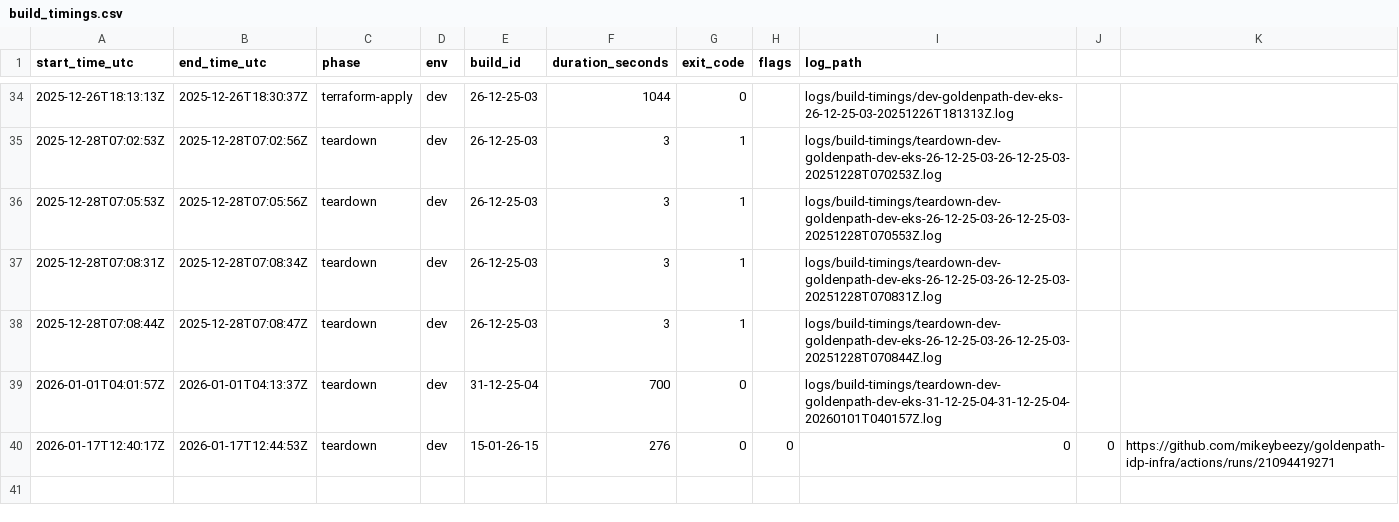
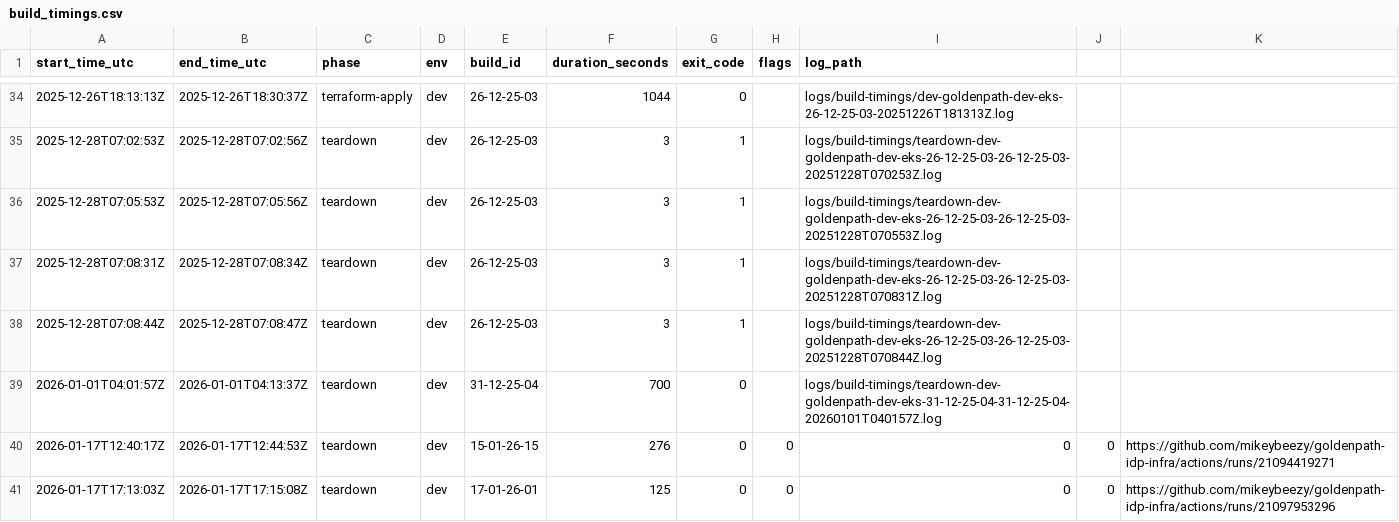
Before and after one commit to mikeybeezy/goldenpath-idp-infra, a CSV file: environments/development/latest/build_timings.csv, drawn as a sheet; only a part is shown, gaps mark what is left out.

```diff
--- a/environments/development/latest/build_timings.csv
+++ b/environments/development/latest/build_timings.csv
@@ -40 +40,2 @@ start_time_utc,end_time_utc,phase,env,build_id,duration_seconds,exit_code,flags,
 2026-01-17T12:40:17Z,2026-01-17T12:44:53Z,teardown,dev,15-01-26-15,276,0,0,0,0,https://github.com/mikeybeezy/goldenpath-idp-infra/actions/runs/21094419271
+2026-01-17T17:13:03Z,2026-01-17T17:15:08Z,teardown,dev,17-01-26-01 ,125,0,0,0,0,https://github.com/mikeybeezy/goldenpath-idp-infra/actions/runs/21097953296
```
